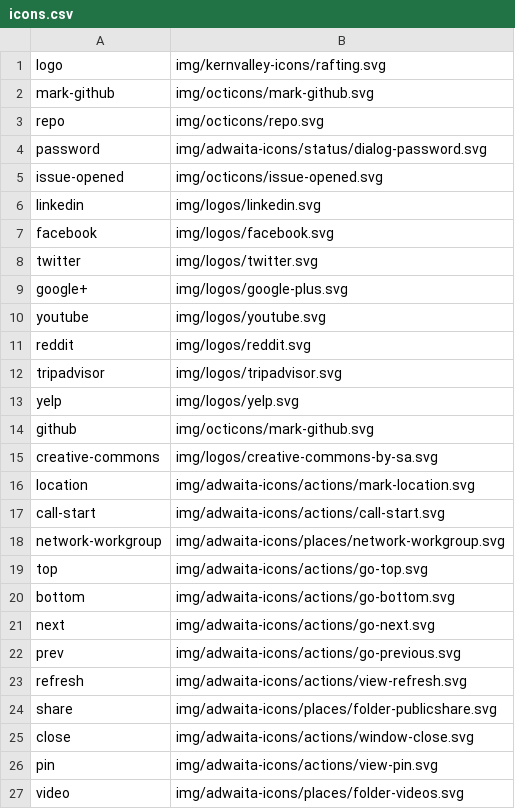
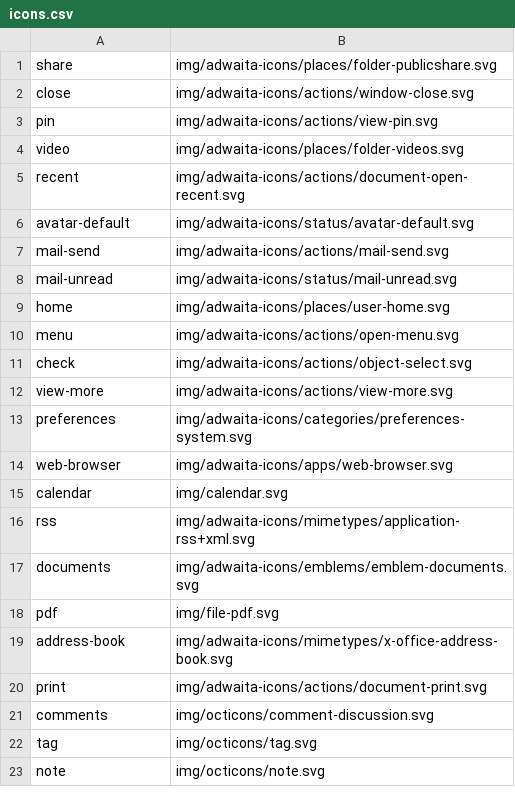
Before and after one commit to kernvalley/events.kernvalley.us, a CSV file: img/icons.csv, drawn as a sheet; only a part is shown; the shorter side is filled out with more unchanged rows; the diff names each change by its address in the sheet, - before the commit and + after, or states it on an @@ line.

Commit message:
Update theme color & icons

```diff
--- a/img/icons.csv
+++ b/img/icons.csv
-row 1: logo | img/kernvalley-icons/rafting.svg
-row 2: mark-github | img/octicons/mark-github.svg
-row 3: repo | img/octicons/repo.svg
-row 4: password | img/adwaita-icons/status/dialog-password.svg
-row 5: issue-opened | img/octicons/issue-opened.svg
-row 6: linkedin | img/logos/linkedin.svg
-row 7: facebook | img/logos/facebook.svg
-row 8: twitter | img/logos/twitter.svg
-row 9: google+ | img/logos/google-plus.svg
-row 10: youtube | img/logos/youtube.svg
-row 11: reddit | img/logos/reddit.svg
-row 12: tripadvisor | img/logos/tripadvisor.svg
-row 13: yelp | img/logos/yelp.svg
-row 14: github | img/octicons/mark-github.svg
-row 15: creative-commons | img/logos/creative-commons-by-sa.svg
-row 16: location | img/adwaita-icons/actions/mark-location.svg
-row 17: call-start | img/adwaita-icons/actions/call-start.svg
-row 18: network-workgroup | img/adwaita-icons/places/network-workgroup.svg
-row 19: top | img/adwaita-icons/actions/go-top.svg
-row 20: bottom | img/adwaita-icons/actions/go-bottom.svg
-row 21: next | img/adwaita-icons/actions/go-next.svg
-row 22: prev | img/adwaita-icons/actions/go-previous.svg
-row 23: refresh | img/adwaita-icons/actions/view-refresh.svg
```
Also changed, not shown: 16 other files.
